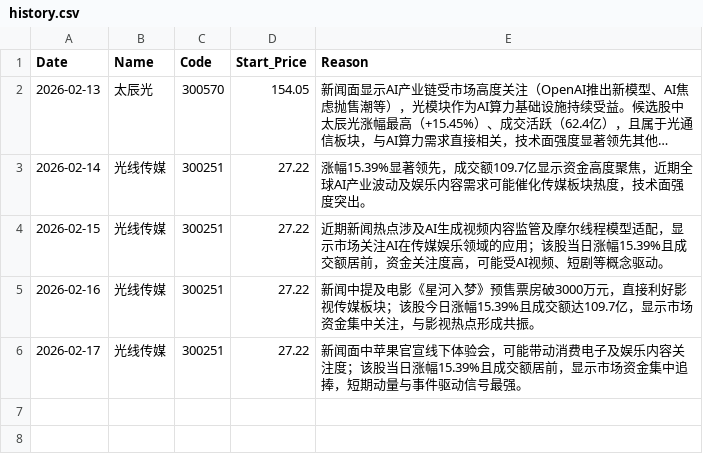
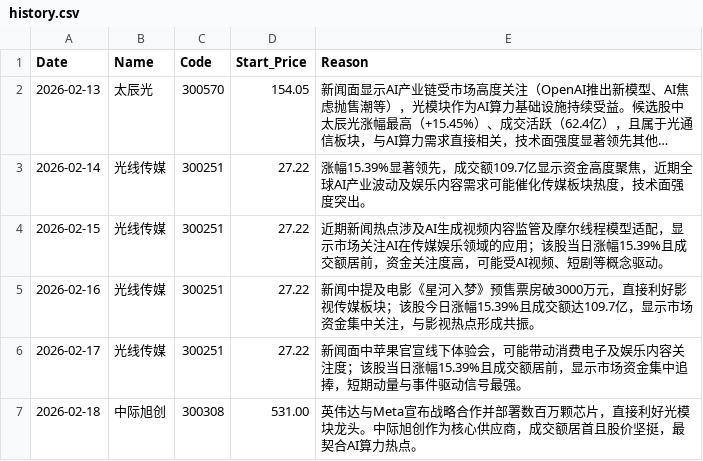
Before and after one commit to nichaoyue035-web/stock-news-action, a CSV file: history.csv, drawn as a sheet; long unchanged cells end in ….

```diff
--- a/history.csv
+++ b/history.csv
@@ -6 +6,2 @@ Date,Name,Code,Start_Price,Reason
 2026-02-17,光线传媒,300251,27.22,新闻面中苹果官宣线下体验会，可能带动消费电子及娱乐内容关注度；该股当日涨幅15.39%且成交额居前，显示市场资金集中追捧，短期动量与事件驱动信号最强。
+2026-02-18,中际旭创,300308,531.00,英伟达与Meta宣布战略合作并部署数百万颗芯片，直接利好光模块龙头。中际旭创作为核心供应商，成交额居首且股价坚挺，最契合AI算力热点。
```
Also changed, not shown: 1 other file.
